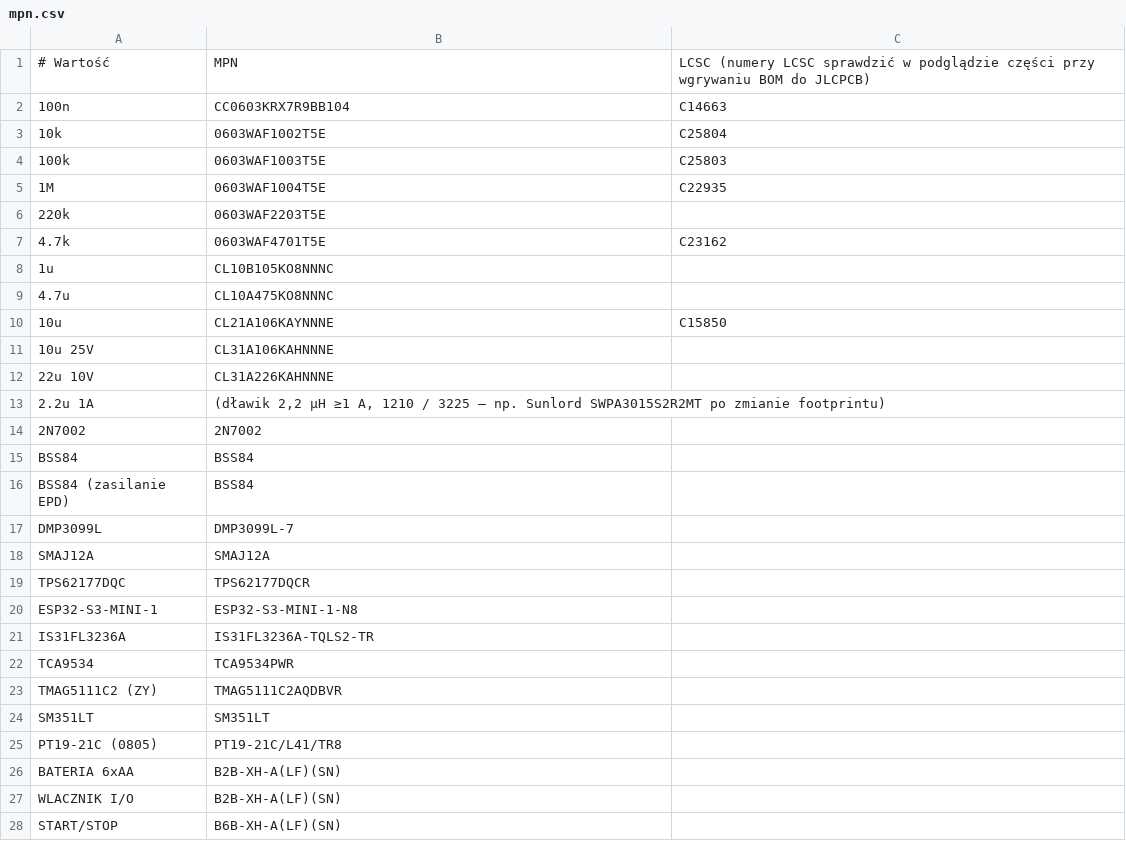
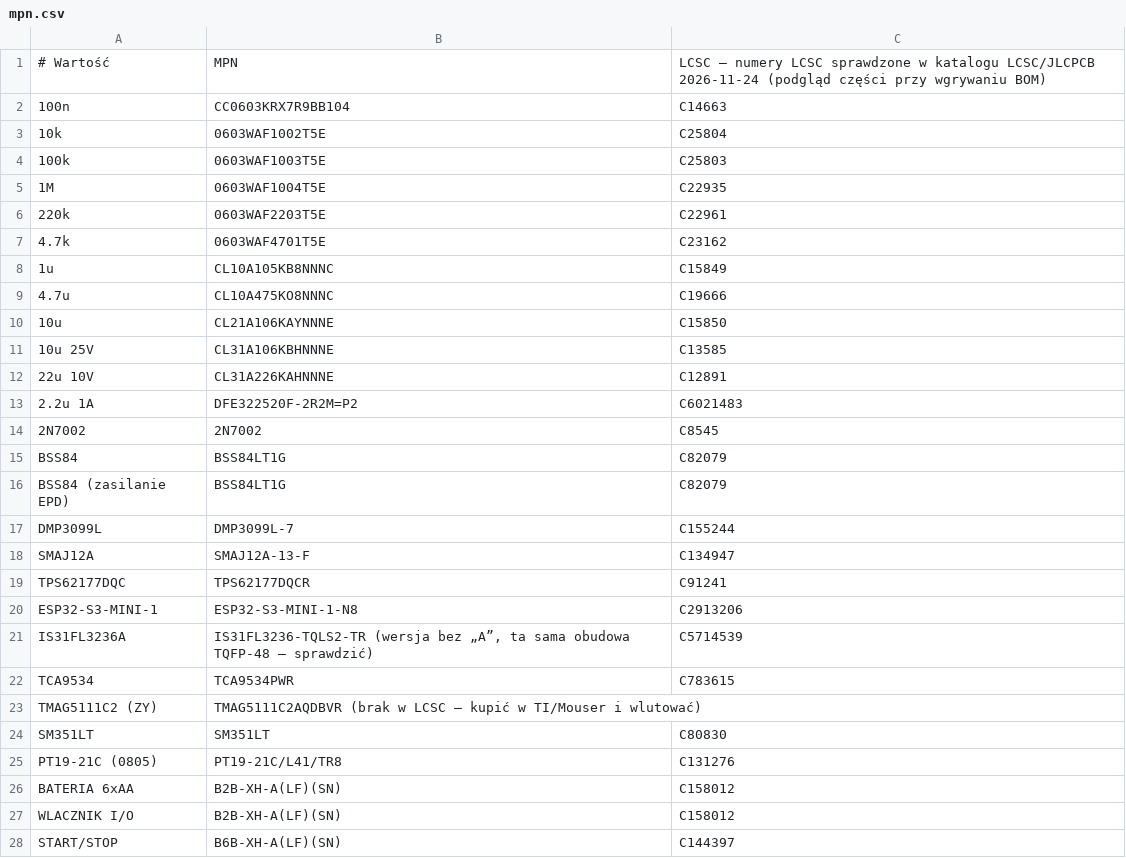
Before and after one commit to smartsteer/Navigator, a CSV file: hardware/panel/kicad/mpn.csv, drawn as a sheet; only a part is shown; the diff covers the shown part only.

```diff
--- a/hardware/panel/kicad/mpn.csv
+++ b/hardware/panel/kicad/mpn.csv
@@ -1,2 +1,2 @@
-# Wartość;MPN;LCSC (numery LCSC sprawdzić w podglądzie części przy wgrywaniu BOM do JLCPCB)
+# Wartość;MPN;LCSC — numery LCSC sprawdzone w katalogu LCSC/JLCPCB 2026-11-24 (podgląd części przy wgrywaniu BOM)
 100n;CC0603KRX7R9BB104;C14663
@@ -5,24 +5,24 @@
 1M;0603WAF1004T5E;C22935
-220k;0603WAF2203T5E;
+220k;0603WAF2203T5E;C22961
 4.7k;0603WAF4701T5E;C23162
-1u;CL10B105KO8NNNC;
-4.7u;CL10A475KO8NNNC;
+1u;CL10A105KB8NNNC;C15849
+4.7u;CL10A475KO8NNNC;C19666
 10u;CL21A106KAYNNNE;C15850
-10u 25V;CL31A106KAHNNNE;
-22u 10V;CL31A226KAHNNNE;
-2.2u 1A;(dławik 2,2 µH ≥1 A, 1210 / 3225 — np. Sunlord SWPA3015S2R2MT po zmianie footprintu);
-2N7002;2N7002;
-BSS84;BSS84;
-BSS84 (zasilanie EPD);BSS84;
-DMP3099L;DMP3099L-7;
-SMAJ12A;SMAJ12A;
-TPS62177DQC;TPS62177DQCR;
-ESP32-S3-MINI-1;ESP32-S3-MINI-1-N8;
-IS31FL3236A;IS31FL3236A-TQLS2-TR;
-TCA9534;TCA9534PWR;
-TMAG5111C2 (ZY);TMAG5111C2AQDBVR;
-SM351LT;SM351LT;
-PT19-21C (0805);PT19-21C/L41/TR8;
-BATERIA 6xAA;B2B-XH-A(LF)(SN);
-WLACZNIK I/O;B2B-XH-A(LF)(SN);
-START/STOP;B6B-XH-A(LF)(SN);
+10u 25V;CL31A106KBHNNNE;C13585
+22u 10V;CL31A226KAHNNNE;C12891
+2.2u 1A;DFE322520F-2R2M=P2;C6021483
+2N7002;2N7002;C8545
+BSS84;BSS84LT1G;C82079
+BSS84 (zasilanie EPD);BSS84LT1G;C82079
+DMP3099L;DMP3099L-7;C155244
+SMAJ12A;SMAJ12A-13-F;C134947
+TPS62177DQC;TPS62177DQCR;C91241
+ESP32-S3-MINI-1;ESP32-S3-MINI-1-N8;C2913206
+IS31FL3236A;IS31FL3236-TQLS2-TR (wersja bez „A”, ta sama obudowa TQFP-48 — sprawdzić);C5714539
+TCA9534;TCA9534PWR;C783615
+TMAG5111C2 (ZY);TMAG5111C2AQDBVR (brak w LCSC — kupić w TI/Mouser i wlutować);
+SM351LT;SM351LT;C80830
+PT19-21C (0805);PT19-21C/L41/TR8;C131276
+BATERIA 6xAA;B2B-XH-A(LF)(SN);C158012
+WLACZNIK I/O;B2B-XH-A(LF)(SN);C158012
+START/STOP;B6B-XH-A(LF)(SN);C144397
```
Also changed, not shown: 14 added rows and 1 edited cell elsewhere in this file, hardware/maszyna-lite/kicad/mpn.csv, hardware/maszyna-lite/produkcja/lite_bom_jlcpcb.csv, 3 other files.
